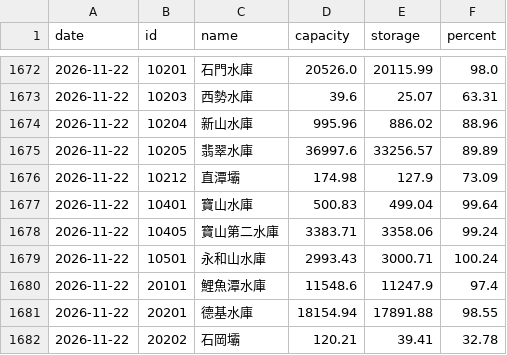
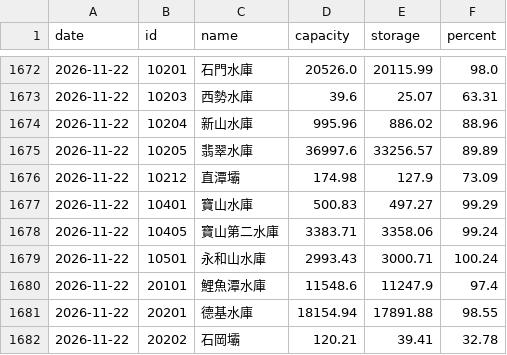
Before and after one commit to twranger/geo-taiwan, a CSV file: data/reservoirs/daily.csv, drawn as a sheet; only a part is shown, gaps mark what is left out; the diff covers the shown part only.

```diff
--- a/data/reservoirs/daily.csv
+++ b/data/reservoirs/daily.csv
@@ -1676,3 +1676,3 @@ date,id,name,capacity,storage,percent
 2026-11-22,10212,直潭壩,174.98,127.9,73.09
-2026-11-22,10401,寶山水庫,500.83,499.04,99.64
+2026-11-22,10401,寶山水庫,500.83,497.27,99.29
 2026-11-22,10405,寶山第二水庫,3383.71,3358.06,99.24
```
Also changed, not shown: 28 added rows elsewhere in this file, data/reservoirs/hourly.csv, 1 other file.
